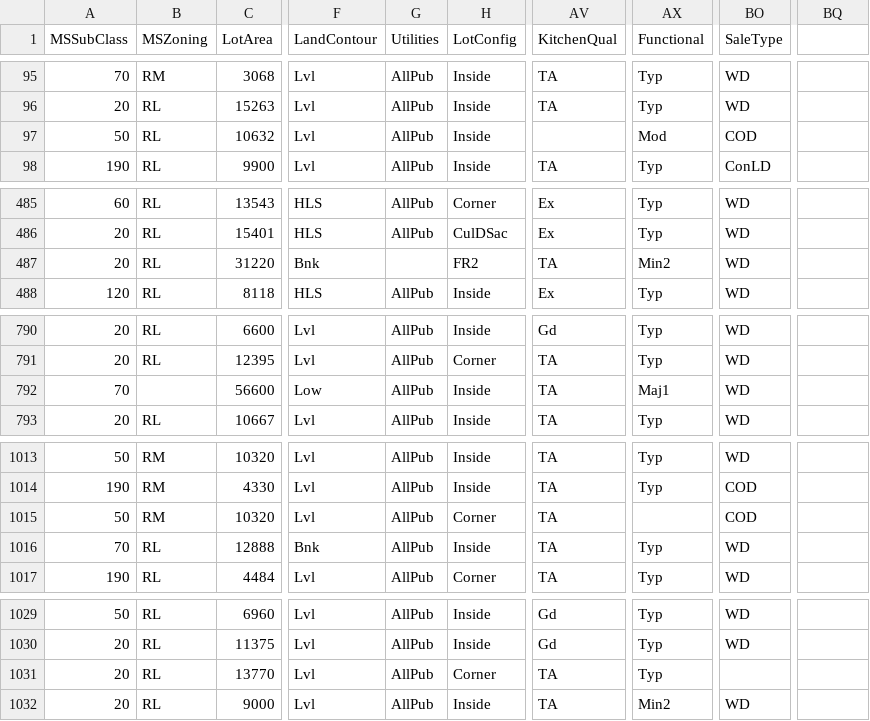
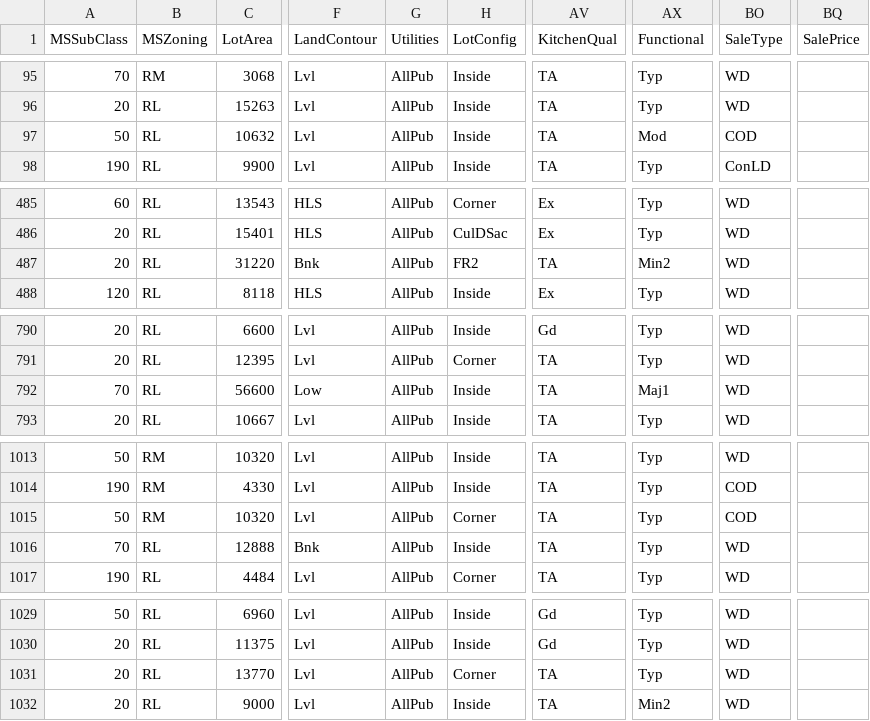
Before and after one commit to MengLungLee/Kaggle_HousePrice, a CSV file: test_cleaned.csv, drawn as a sheet; only a part is shown, gaps mark what is left out; the diff covers the shown part only; the diff names each change by its address in the sheet, - before the commit and + after, or states it on an @@ line.

```diff
--- a/test_cleaned.csv
+++ b/test_cleaned.csv
-BQ1: (empty)
+BQ1: SalePrice
-AV97 (KitchenQual): (empty)
+AV97 (KitchenQual): TA
-G487 (Utilities): (empty)
+G487 (Utilities): AllPub
-B792 (MSZoning): (empty)
+B792 (MSZoning): RL
-AX1015 (Functional): (empty)
+AX1015 (Functional): Typ
-BO1031 (SaleType): (empty)
+BO1031 (SaleType): WD
```
Also changed, not shown: 15 edited cells elsewhere in this file.
